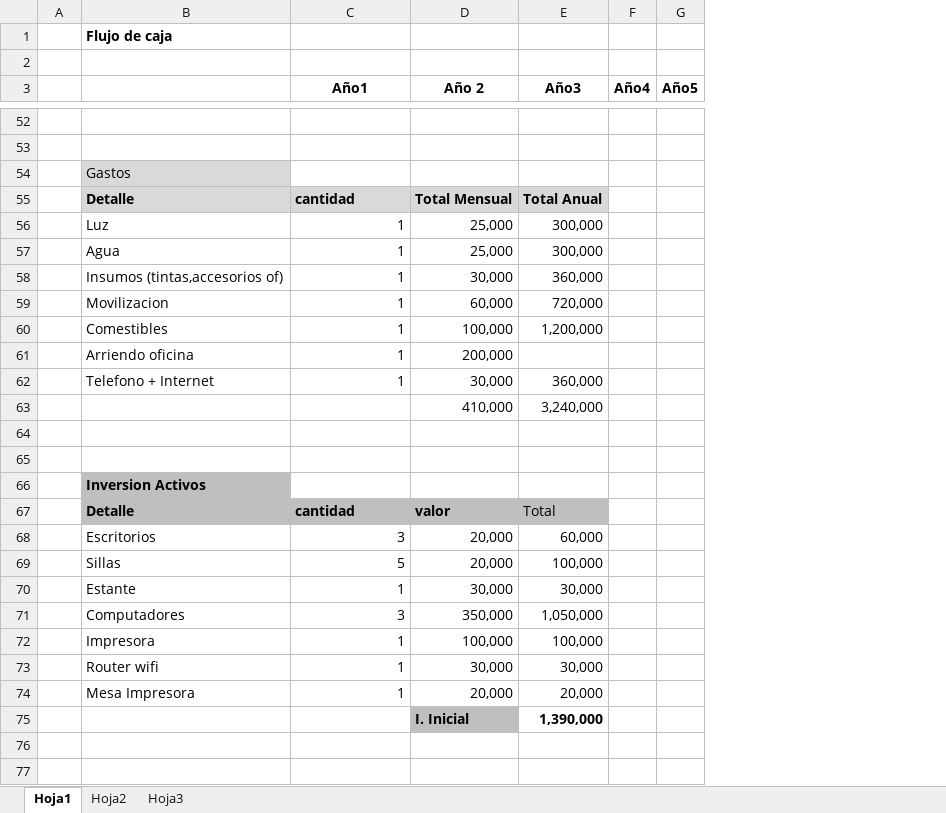
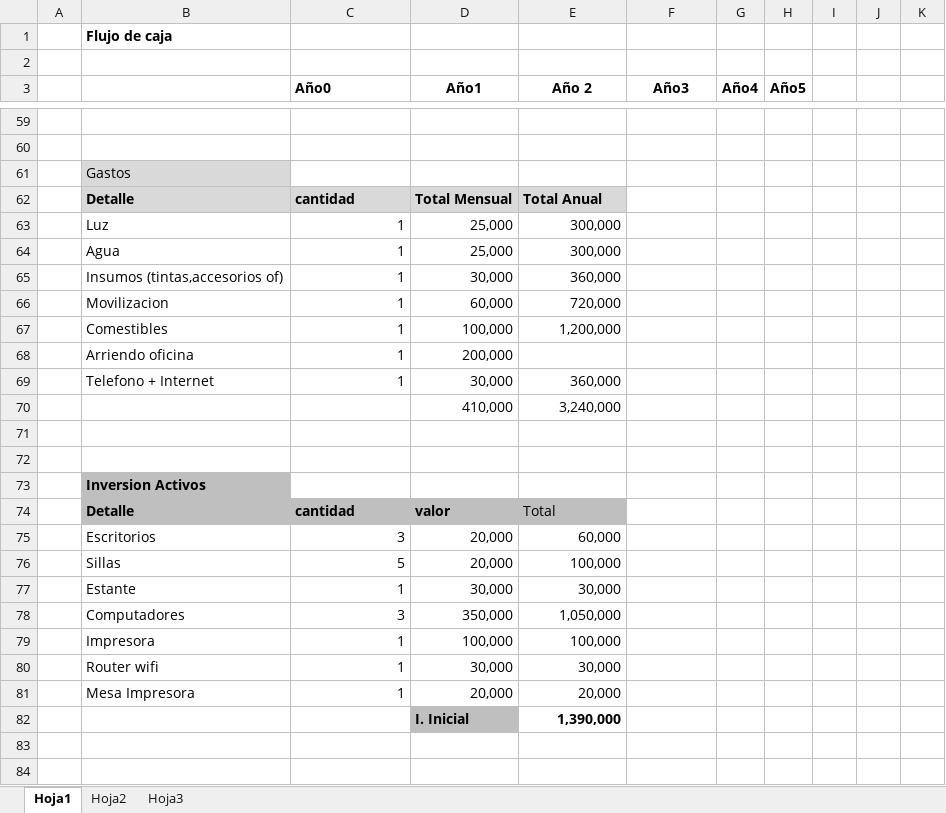
Before and after one commit to saburto/sigset, an Excel workbook: sigset/documentos/Seminario/flujofinal.xlsx, sheet Hoja1, drawn as a sheet; only a part is shown, gaps mark what is left out; values as stored, in another font and other column widths than the file's, no borders; removed rows and columns are numbered as before the commit, all else as after; the diff covers the shown part only; the diff names each change by its address in the sheet, - before the commit and + after, or states it on an @@ line.

```diff
--- a/sigset/documentos/Seminario/flujofinal.xlsx (sheet Hoja1)
+++ b/sigset/documentos/Seminario/flujofinal.xlsx (sheet Hoja1)
+column D (Año1), rows 62-69: Total Mensual | 25,000 | 25,000 | 30,000 | 60,000 | 100,000 | 200,000 | 30,000; rows 74-81: valor | 20,000 | 20,000 | 30,000 | 350,000 | 100,000 | 30,000 | 20,000
+column I, empty
+column J, empty
+column K, empty
-C3: Año1
+C3: Año0
-C3 alignment: center
+C3 alignment: left
-E62 (Año 2): Total Mensual
+E62 (Año 2): Total Anual
-F62 (Año3): Total Anual
+F62 (Año3): (empty)
-F62 fill: #D9D9D9
+F62 fill: none
-E63:E64 (Año 2): 25,000
+E63:E64 (Año 2): 300,000
-F63:F64 (Año3): 300,000
+F63:F64 (Año3): (empty)
-E65 (Año 2): 30,000
+E65 (Año 2): 360,000
-F65 (Año3): 360,000
+F65 (Año3): (empty)
-E66 (Año 2): 60,000
+E66 (Año 2): 720,000
-F66 (Año3): 720,000
+F66 (Año3): (empty)
-E67 (Año 2): 100,000
+E67 (Año 2): 1,200,000
-F67 (Año3): 1,200,000
+F67 (Año3): (empty)
-E68 (Año 2): 200,000
+E68 (Año 2): (empty)
-E69 (Año 2): 30,000
+E69 (Año 2): 360,000
-F69 (Año3): 360,000
+F69 (Año3): (empty)
-row 63:  |  |  | 410,000 | 3,240,000
+row 70:  |  |  | 410,000 | 3,240,000
-E74 (Año 2): valor
+E74 (Año 2): Total
-E74 bold: on
+E74 bold: off
-F74 (Año3): Total
+F74 (Año3): (empty)
-F74 fill: #BFBFBF
+F74 fill: none
-E75 (Año 2): 20,000
+E75 (Año 2): 60,000
-F75 (Año3): 60,000
+F75 (Año3): (empty)
-E76 (Año 2): 20,000
+E76 (Año 2): 100,000
-F76 (Año3): 100,000
+F76 (Año3): (empty)
-F77 (Año3): 30,000
+F77 (Año3): (empty)
-E78 (Año 2): 350,000
+E78 (Año 2): 1,050,000
-F78 (Año3): 1,050,000
+F78 (Año3): (empty)
-F79 (Año3): 100,000
+F79 (Año3): (empty)
-F80 (Año3): 30,000
+F80 (Año3): (empty)
-F81 (Año3): 20,000
+F81 (Año3): (empty)
-row 75:  |  |  | I. Inicial | 1,390,000
+row 82:  |  |  | I. Inicial | 1,390,000
```
Also changed, not shown: 40 added rows, 18 removed rows, 26 edited cells and cell formats elsewhere in this sheet, formulas that keep their value.
